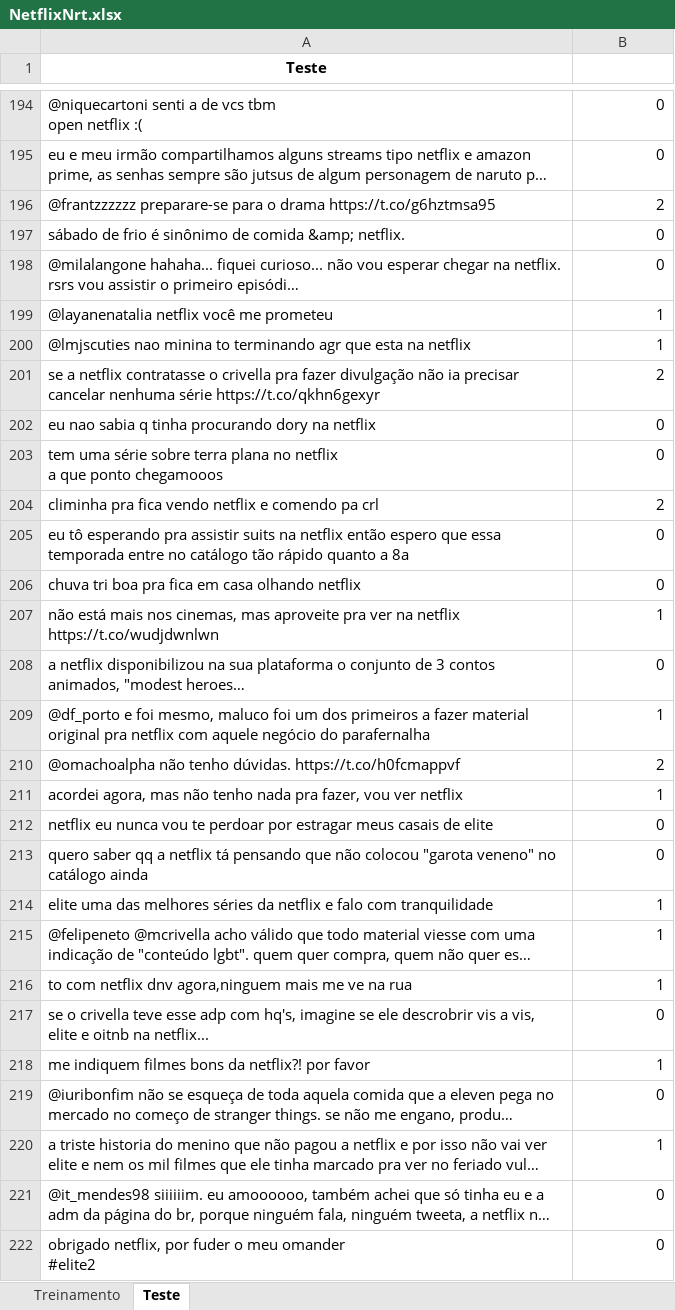
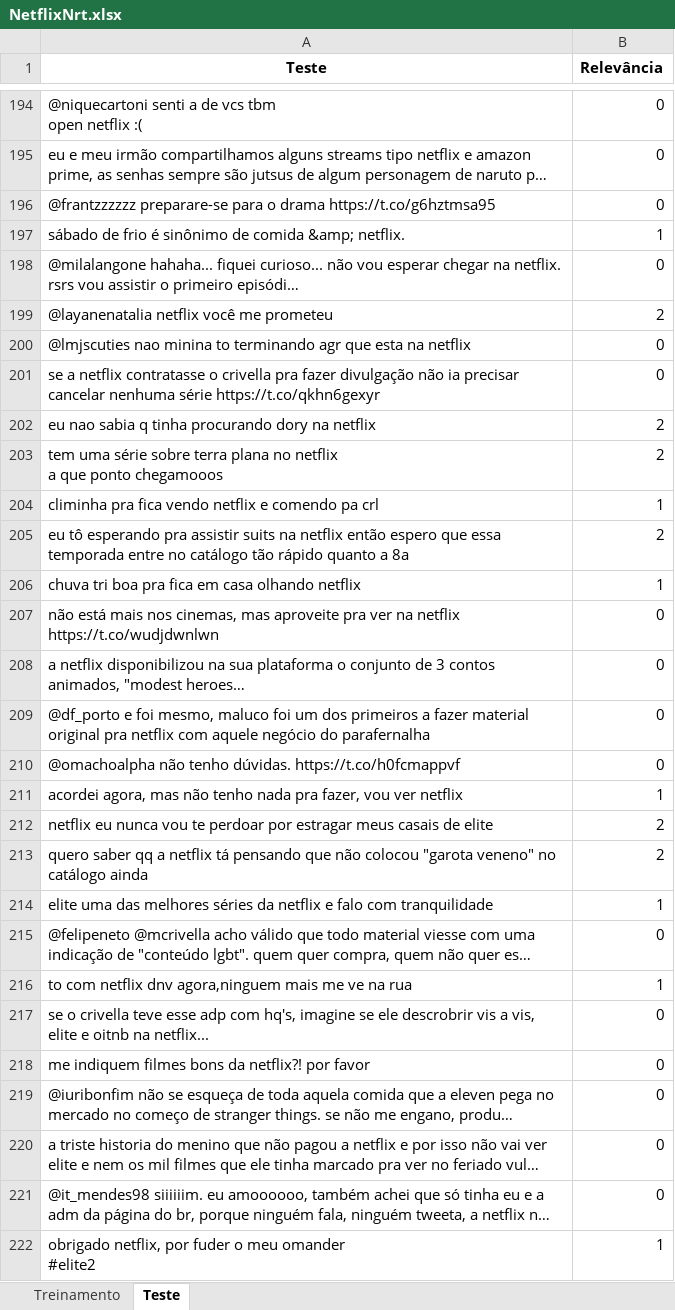
Before and after one commit to VitorMiada/projeto2-cdados, an Excel workbook: NetflixNrt.xlsx, sheet Teste, drawn as a sheet; only a part is shown, gaps mark what is left out; long unchanged cells end in …; values as stored, in another font and other column widths than the file's, no borders; the diff covers the shown part only; the diff names each change by its address in the sheet, - before the commit and + after, or states it on an @@ line.

```diff
--- a/NetflixNrt.xlsx (sheet Teste)
+++ b/NetflixNrt.xlsx (sheet Teste)
-B1: (empty)
+B1: Relevância
-B196 (Relevância): 2
+B196 (Relevância): 0
-B197 (Relevância): 0
+B197 (Relevância): 1
-B199 (Relevância): 1
+B199 (Relevância): 2
-B200 (Relevância): 1
+B200 (Relevância): 0
-B201 (Relevância): 2
+B201 (Relevância): 0
-B202:B203 (Relevância): 0
+B202:B203 (Relevância): 2
-B204 (Relevância): 2
+B204 (Relevância): 1
-B205 (Relevância): 0
+B205 (Relevância): 2
-B206 (Relevância): 0
+B206 (Relevância): 1
-B207 (Relevância): 1
+B207 (Relevância): 0
-B209 (Relevância): 1
+B209 (Relevância): 0
-B210 (Relevância): 2
+B210 (Relevância): 0
-B212:B213 (Relevância): 0
+B212:B213 (Relevância): 2
-B215 (Relevância): 1
+B215 (Relevância): 0
-B218 (Relevância): 1
+B218 (Relevância): 0
-B220 (Relevância): 1
+B220 (Relevância): 0
-B222 (Relevância): 0
+B222 (Relevância): 1
```
Also changed, not shown: 60 edited cells elsewhere in this sheet, 2 other files.
